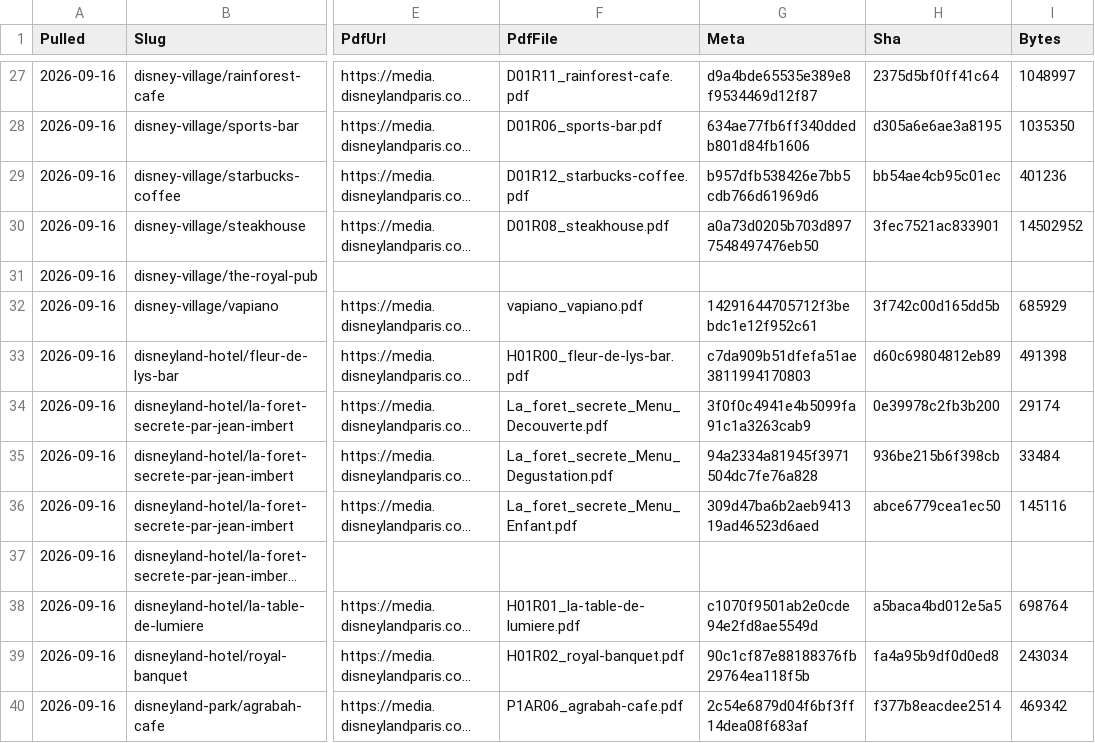
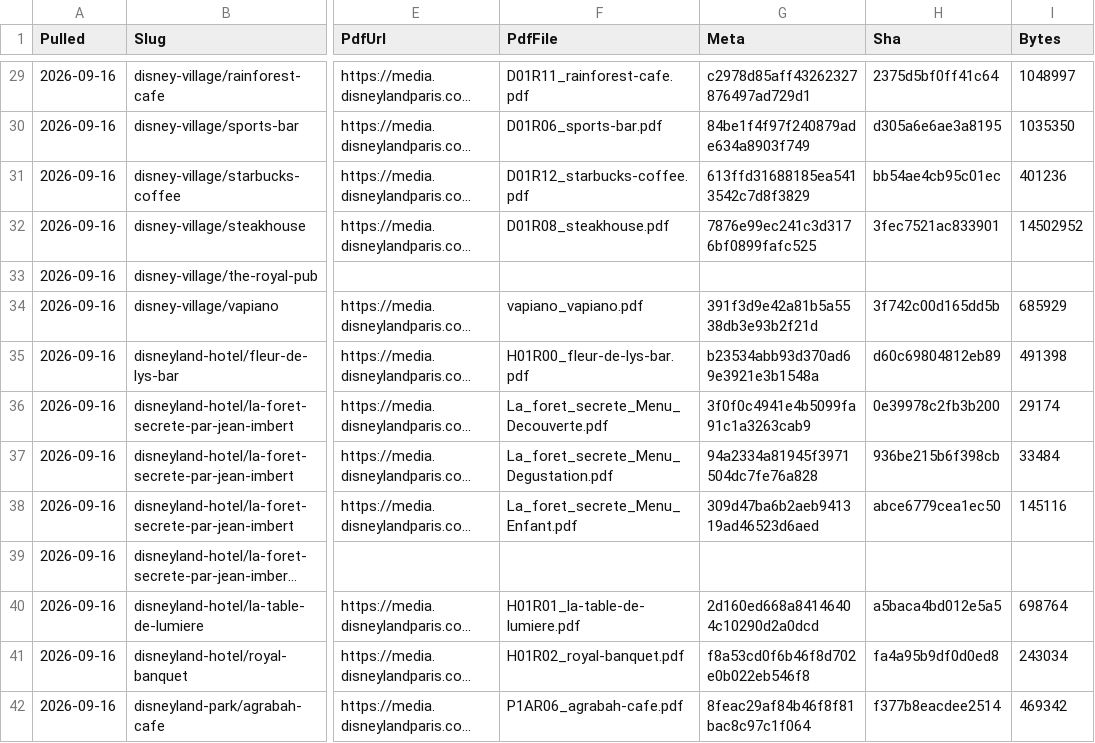
Before and after one commit to scoopdisney/paris-menu-watch, a CSV file: data/venues.csv, drawn as a sheet; only a part is shown, gaps mark what is left out; long unchanged cells end in …; addresses are those after the commit; the diff covers the shown part only; the diff names each change by its address in the sheet, - before the commit and + after, or states it on an @@ line.

```diff
--- a/data/venues.csv
+++ b/data/venues.csv
-G29 (Meta): d9a4bde65535e389e8f9534469d12f87
+G29 (Meta): c2978d85aff43262327876497ad729d1
-G30 (Meta): 634ae77fb6ff340ddedb801d84fb1606
+G30 (Meta): 84be1f4f97f240879ade634a8903f749
-G31 (Meta): b957dfb538426e7bb5cdb766d61969d6
+G31 (Meta): 613ffd31688185ea5413542c7d8f3829
-G32 (Meta): a0a73d0205b703d8977548497476eb50
+G32 (Meta): 7876e99ec241c3d3176bf0899fafc525
-G34 (Meta): 14291644705712f3bebdc1e12f952c61
+G34 (Meta): 391f3d9e42a81b5a5538db3e93b2f21d
-G35 (Meta): c7da909b51dfefa51ae3811994170803
+G35 (Meta): b23534abb93d370ad69e3921e3b1548a
-G40 (Meta): c1070f9501ab2e0cde94e2fd8ae5549d
+G40 (Meta): 2d160ed668a84146404c10290d2a0dcd
-G41 (Meta): 90c1cf87e88188376fb29764ea118f5b
+G41 (Meta): f8a53cd0f6b46f8d702e0b022eb546f8
-G42 (Meta): 2c54e6879d04f6bf3ff14dea08f683af
+G42 (Meta): 8feac29af84b46f8f81bac8c97c1f064
```
Also changed, not shown: 2 added rows, 2 removed rows and 74 edited cells elsewhere in this file, data/prices.csv, 2 other files.
